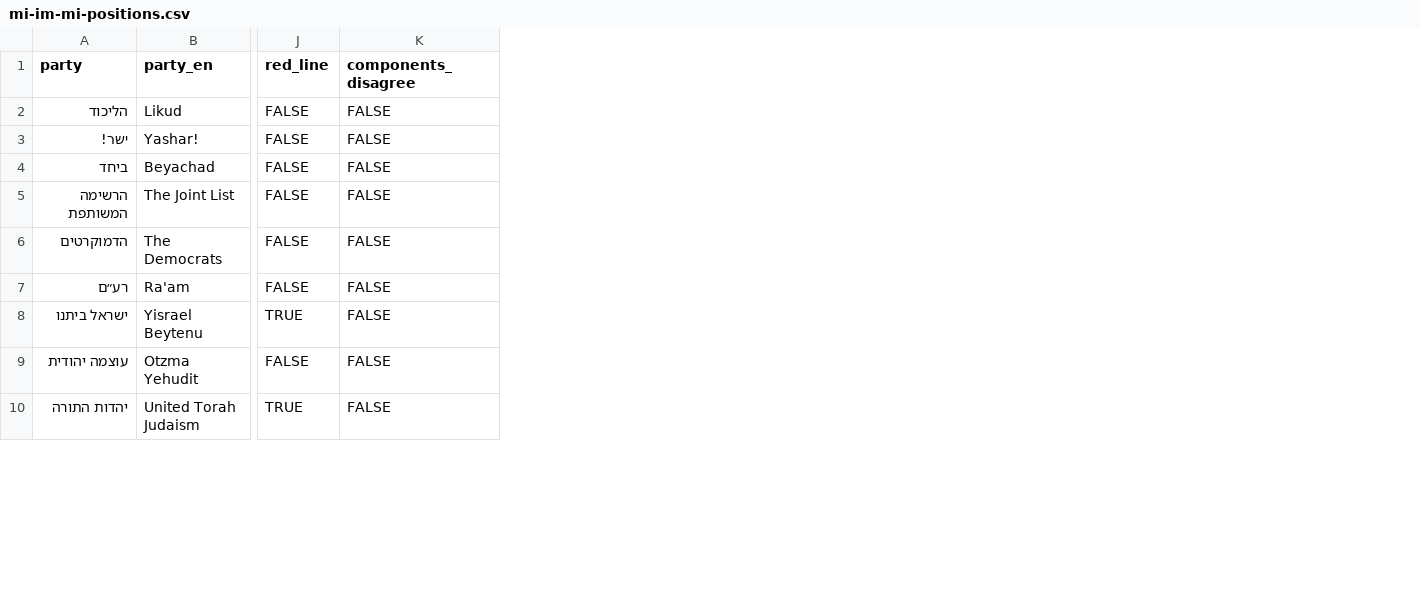
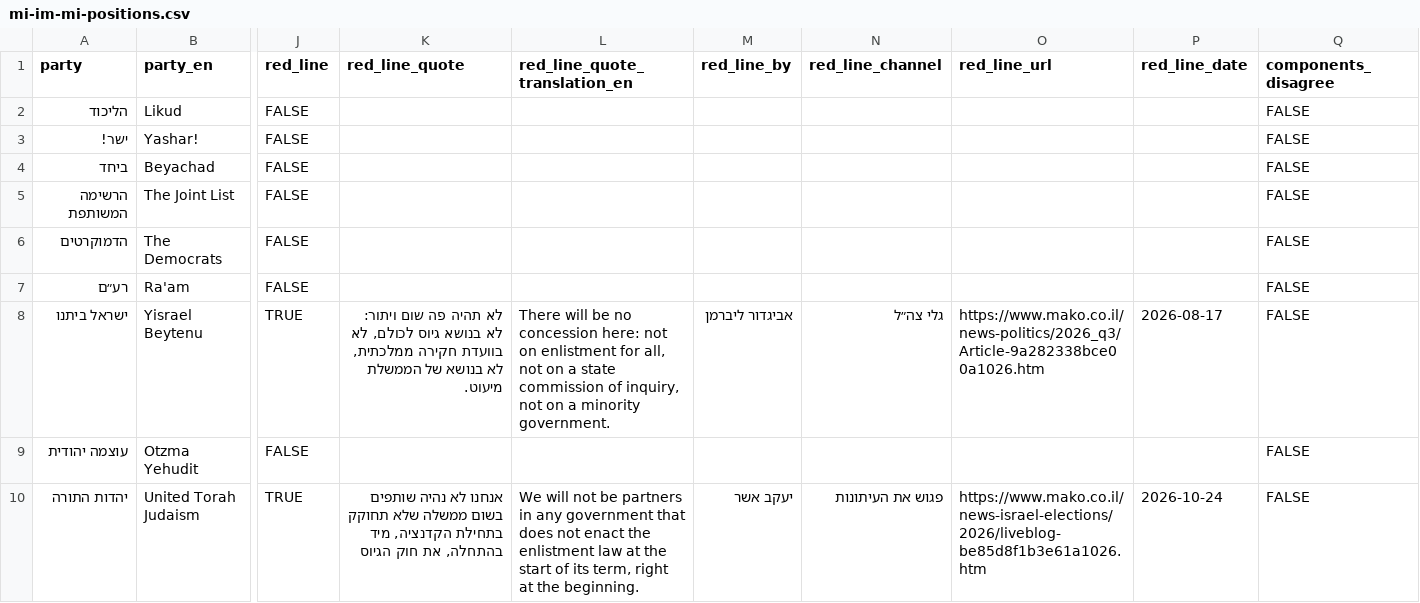
Before and after one commit to Lioo7/mi-im-mi, a CSV file: site/download/mi-im-mi-positions.csv, drawn as a sheet; only a part is shown, gaps mark what is left out; the diff names each change by its address in the sheet, - before the commit and + after, or states it on an @@ line.

```diff
--- a/site/download/mi-im-mi-positions.csv
+++ b/site/download/mi-im-mi-positions.csv
+column K (red_line_quote), rows 8-10: לא תהיה פה שום ויתור: לא בנושא גיוס לכולם, לא בוועדת חקירה ממלכתית, לא בנושא של הממשלת מיעוט. |  | אנחנו לא נהיה שותפים בשום ממשלה שלא תחוקק בתחילת הקדנציה, מיד בהתחלה, את חוק הגיוס
+column L (red_line_quote_translation_en), rows 8-10: There will be no concession here: not on enlistment for all, not on a state commission of inquiry, not on a minority government. |  | We will not be partners in any government that does not enact the enlistment law at the start of its term, right at the beginning.
+column M (red_line_by), rows 8-10: אביגדור ליברמן |  | יעקב אשר
+column N (red_line_channel), rows 8-10: גלי צה״ל |  | פגוש את העיתונות
+column O (red_line_url), rows 8-10: https://www.mako.co.il/news-politics/2026_q3/Article-9a282338bce00a1026.htm |  | https://www.mako.co.il/news-israel-elections/2026/liveblog-be85d8f1b3e61a1026.htm
+column P (red_line_date), rows 8-10: 2026-08-17 |  | 2026-10-24
```
Also changed, not shown: docs/research/evidence.csv, 17 other files.
